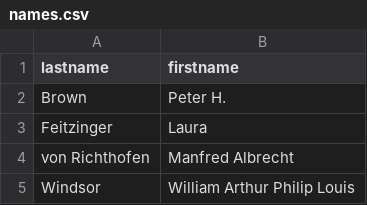
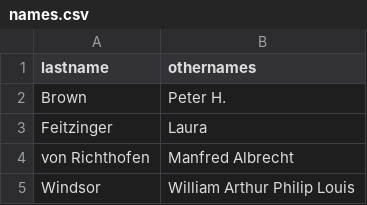
Before and after one commit to phbrownacmorg/csc201ja26, a CSV file: names.csv, drawn as a sheet; only a part is shown.

```diff
--- a/names.csv
+++ b/names.csv
@@ -1,2 +1,2 @@
-lastname,firstname
+lastname,othernames
 Brown, Peter H.
```
Also changed, not shown: 2 other files.
